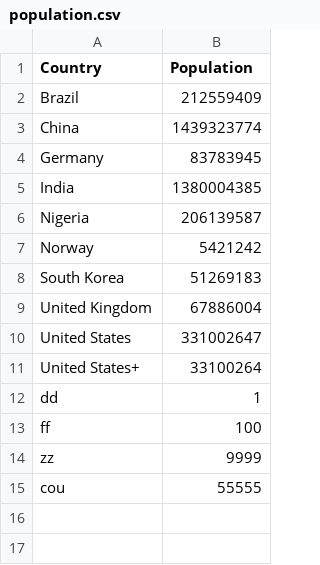
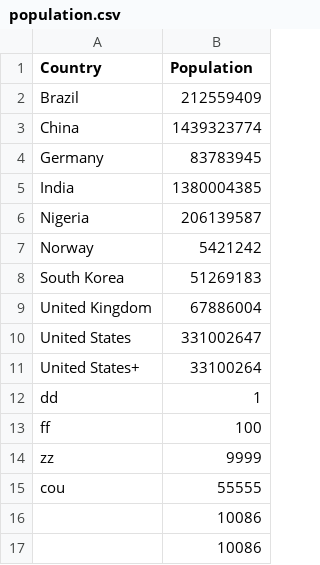
Before and after one commit to Charlie059/ece551, a CSV file: 043_eval1/population.csv, drawn as a sheet; the diff names each change by its address in the sheet, - before the commit and + after, or states it on an @@ line.

```diff
--- a/043_eval1/population.csv
+++ b/043_eval1/population.csv
+row 16:  | 10086
+row 17:  | 10086
```
Also changed, not shown: 2 other files.
